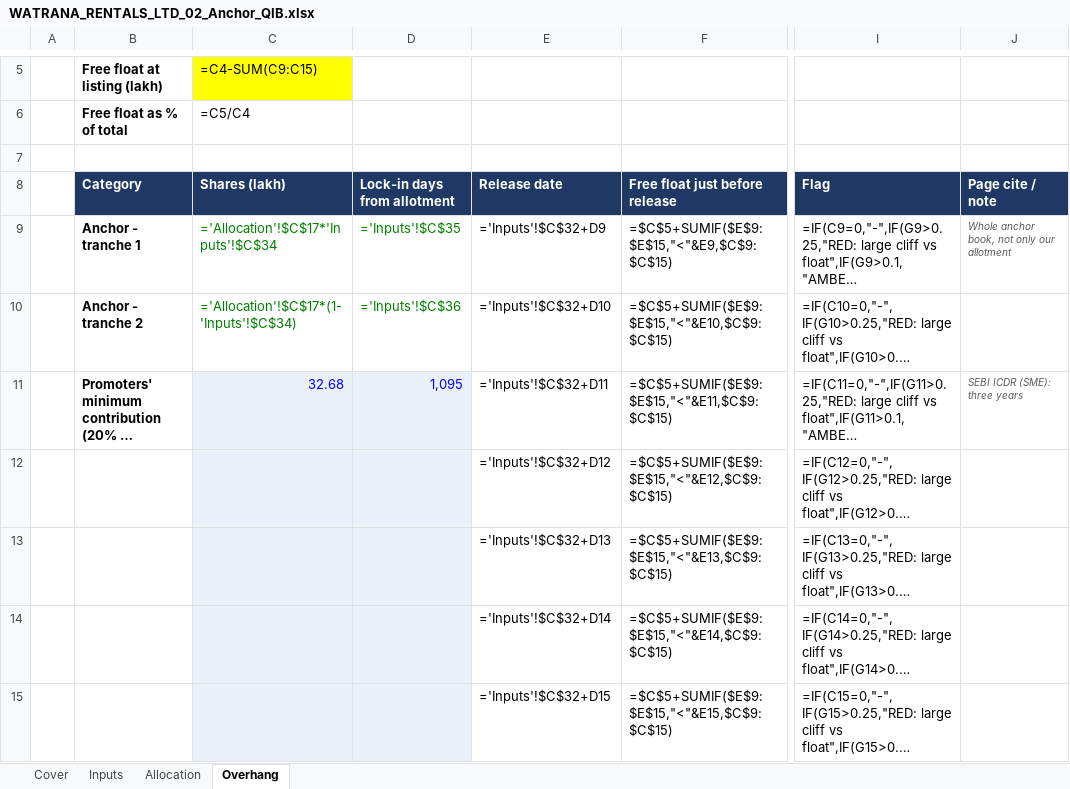
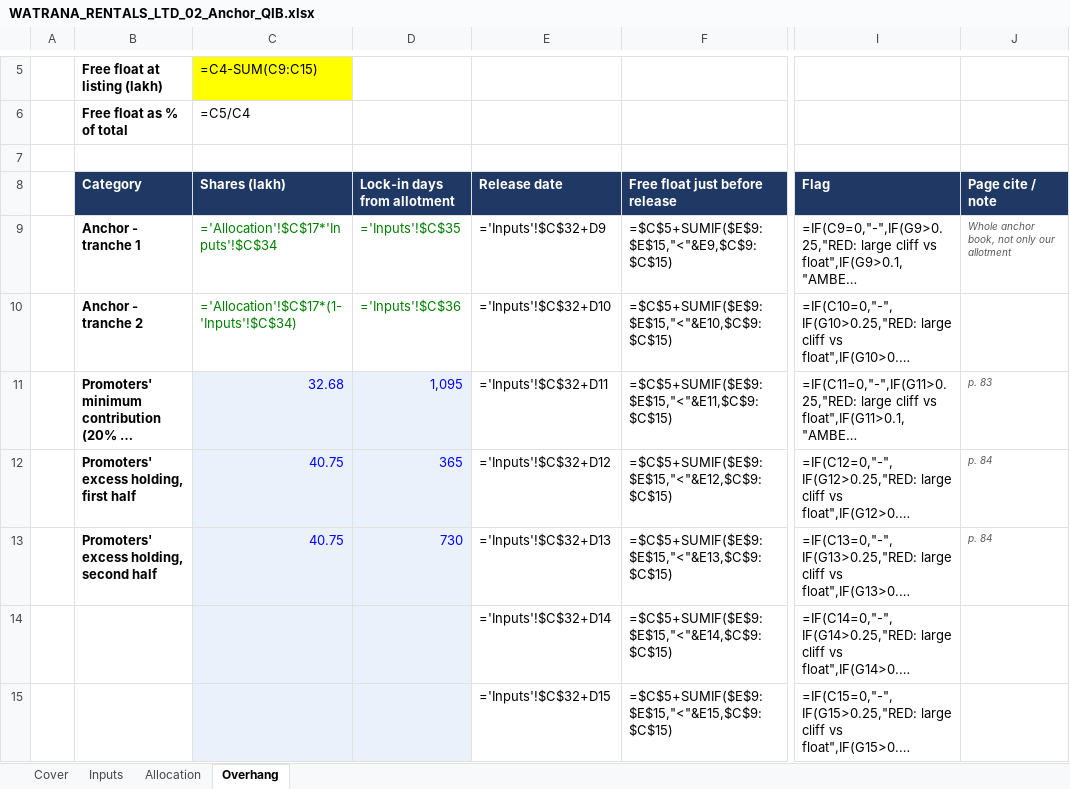
Before and after one commit to deepdalal27/Parshwanath_Capital_Ventures_Fund_By-CA-Deep-Dalal, an Excel workbook: ipo-analysis/companies/watrana-rentals-ltd/WATRANA_RENTALS_LTD_02_Anchor_QIB.xlsx, sheet Overhang, drawn as a sheet; only a part is shown, gaps mark what is left out; long unchanged cells end in …; values as stored, in another font and other column widths than the file's, no borders; formulas without a stored value are shown as written; charts and pictures and conditional formats not drawn; the diff names each change by its address in the sheet, - before the commit and + after, or states it on an @@ line.

```diff
--- a/ipo-analysis/companies/watrana-rentals-ltd/WATRANA_RENTALS_LTD_02_Anchor_QIB.xlsx (sheet Overhang)
+++ b/ipo-analysis/companies/watrana-rentals-ltd/WATRANA_RENTALS_LTD_02_Anchor_QIB.xlsx (sheet Overhang)
-J11 (Page cite / note): SEBI ICDR (SME): three years
+J11 (Page cite / note): p. 83
-B12 (Category): (empty)
+B12 (Category): Promoters' excess holding, first half
-C12:C13 (Shares (lakh)): (empty)
+C12:C13 (Shares (lakh)): 40.75
-D12 (Lock-in days from allotment): (empty)
+D12 (Lock-in days from allotment): 365
-J12:J13 (Page cite / note): (empty)
+J12:J13 (Page cite / note): p. 84
-B13 (Category): (empty)
+B13 (Category): Promoters' excess holding, second half
-D13 (Lock-in days from allotment): (empty)
+D13 (Lock-in days from allotment): 730
```
Also changed, not shown: ipo-analysis/companies/watrana-rentals-ltd/WATRANA_RENTALS_LTD_01_Screening.xlsx, ipo-analysis/companies/watrana-rentals-ltd/WATRANA_RENTALS_LTD_03_Valuation.xlsx, 7 other files.
